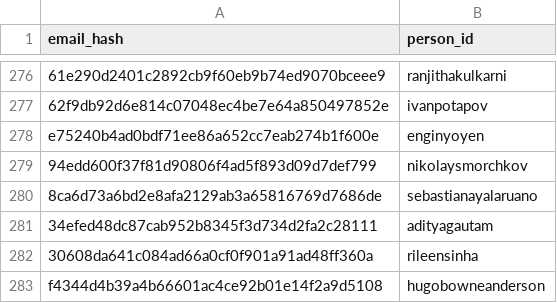
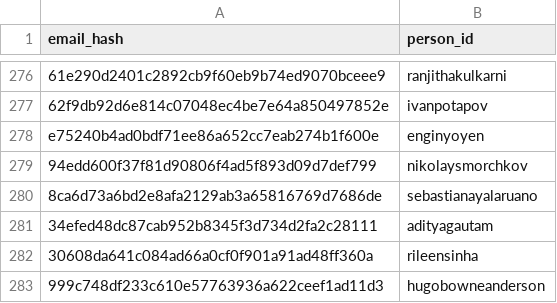
Before and after one commit to DataTalksClub/datatalksclub.github.io, a CSV file: scripts/data/hashes.csv, drawn as a sheet; only a part is shown, gaps mark what is left out.

Commit message:
hashes.csv

```diff
--- a/scripts/data/hashes.csv
+++ b/scripts/data/hashes.csv
@@ -282,2 +282,2 @@ e75240b4ad0bdf71ee86a652cc7eab274b1f600e,enginyoyen
 30608da641c084ad66a0cf0f901a91ad48ff360a,rileensinha
-f4344d4b39a4b66601ac4ce92b01e14f2a9d5108,hugobowneanderson
+999c748df233c610e57763936a622ceef1ad11d3,hugobowneanderson
```
